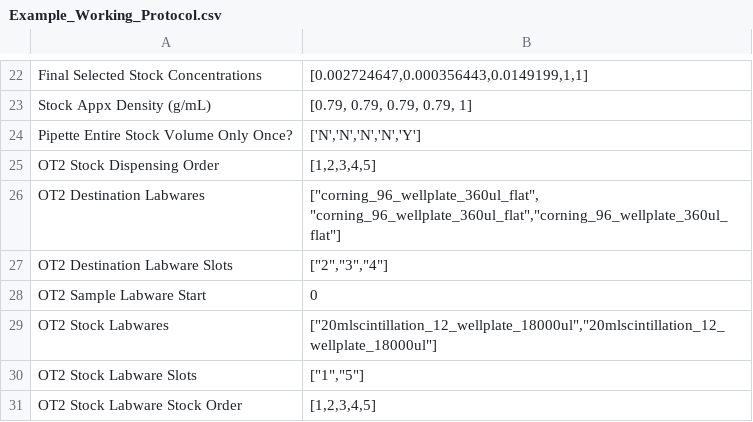
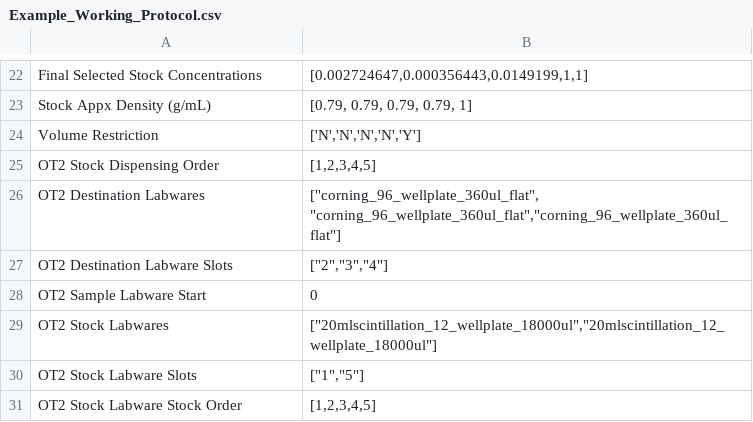
Before and after one commit to pozzo-research-group/OT2Protocols, a CSV file: ot2protocol/Ouzo_OT2_Sampling/Testing Plans/Example_Working_Protocol.csv, drawn as a sheet; only a part is shown, gaps mark what is left out.

```diff
--- a/ot2protocol/Ouzo_OT2_Sampling/Testing Plans/Example_Working_Protocol.csv
+++ b/ot2protocol/Ouzo_OT2_Sampling/Testing Plans/Example_Working_Protocol.csv
@@ -23,3 +23,3 @@ Final Selected Stock Concentrations,"[0.002724647,0.000356443,0.0149199,1,1]"
 Stock Appx Density (g/mL),"[0.79, 0.79, 0.79, 0.79, 1]"
-Pipette Entire Stock Volume Only Once?,"['N','N','N','N','Y']"
+Volume Restriction,"['N','N','N','N','Y']"
 OT2 Stock Dispensing Order,"[1,2,3,4,5]"
```
Also changed, not shown: 20 other files.
